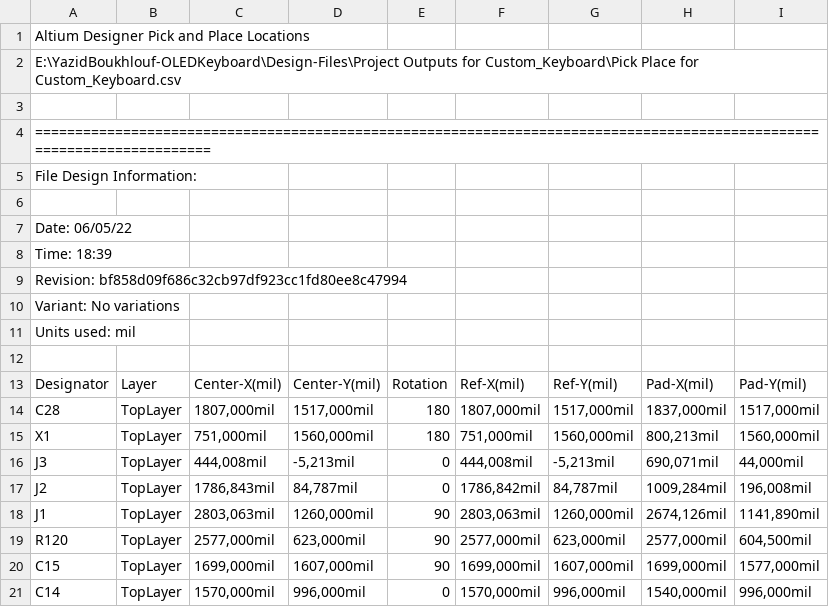
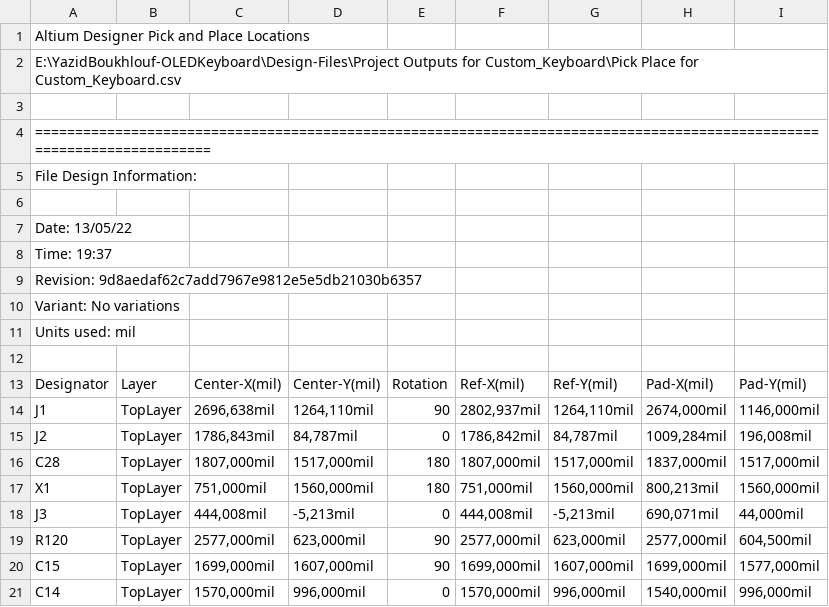
Before and after one commit to eSpark-Backup/yazid-boud-khlouf-oled-keyboard, a CSV file: Deliverables/Pick n Place Files/Pick Place for Custom_Keyboard.csv, drawn as a sheet; only a part is shown.

Commit message:
Fresh Deliverables generated after Updating PCB #60

```diff
--- a/Deliverables/Pick n Place Files/Pick Place for Custom_Keyboard.csv
+++ b/Deliverables/Pick n Place Files/Pick Place for Custom_Keyboard.csv
@@ -6,5 +6,5 @@ File Design Information:
 
-Date:       06/05/22
-Time:       18:39
-Revision:   bf858d09f686c32cb97df923cc1fd80ee8c47994
+Date:       13/05/22
+Time:       19:37
+Revision:   9d8aedaf62c7add7967e9812e5e5db21030b6357
 Variant:    No variations
@@ -13,2 +13,4 @@ Units used: mil
 "Designator","Layer","Center-X(mil)","Center-Y(mil)","Rotation","Ref-X(mil)","Ref-Y(mil)","Pad-X(mil)","Pad-Y(mil)"
+"J1","TopLayer","2696,638mil","1264,110mil","90","2802,937mil","1264,110mil","2674,000mil","1146,000mil"
+"J2","TopLayer","1786,843mil","84,787mil","0","1786,842mil","84,787mil","1009,284mil","196,008mil"
 "C28","TopLayer","1807,000mil","1517,000mil","180","1807,000mil","1517,000mil","1837,000mil","1517,000mil"
@@ -16,4 +18,2 @@ Units used: mil
 "J3","TopLayer","444,008mil","-5,213mil","0","444,008mil","-5,213mil","690,071mil","44,000mil"
-"J2","TopLayer","1786,843mil","84,787mil","0","1786,842mil","84,787mil","1009,284mil","196,008mil"
-"J1","TopLayer","2803,063mil","1260,000mil","90","2803,063mil","1260,000mil","2674,126mil","1141,890mil"
 "R120","TopLayer","2577,000mil","623,000mil","90","2577,000mil","623,000mil","2577,000mil","604,500mil"
```
Also changed, not shown: Design-Files/Project Outputs for Custom_Keyboard/Pick Place for Custom_Keyboard.csv, 57 other files.
